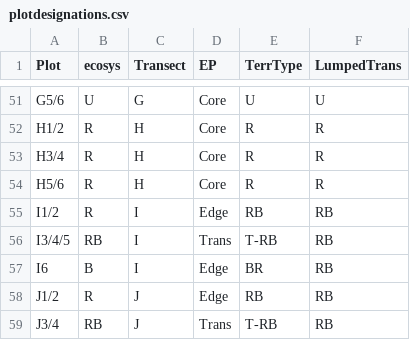
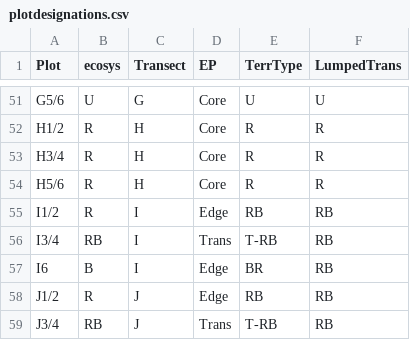
Before and after one commit to ccosgro1/JenningsDecomp, a CSV file: plotdesignations.csv, drawn as a sheet; only a part is shown, gaps mark what is left out.

Commit message:
Fixed I3/4 label to match soil.csv

```diff
--- a/plotdesignations.csv
+++ b/plotdesignations.csv
@@ -55,3 +55,3 @@ H5/6,R,H,Core,R,R
 I1/2,R,I,Edge,RB,RB
-I3/4/5,RB,I,Trans,T-RB,RB
+I3/4,RB,I,Trans,T-RB,RB
 I6,B,I,Edge,BR,RB
```
